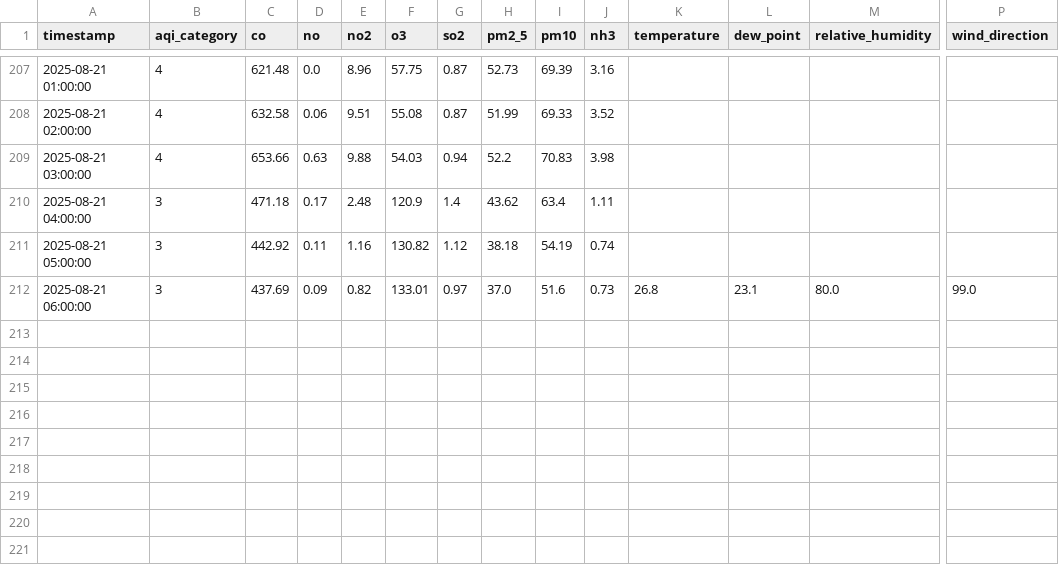
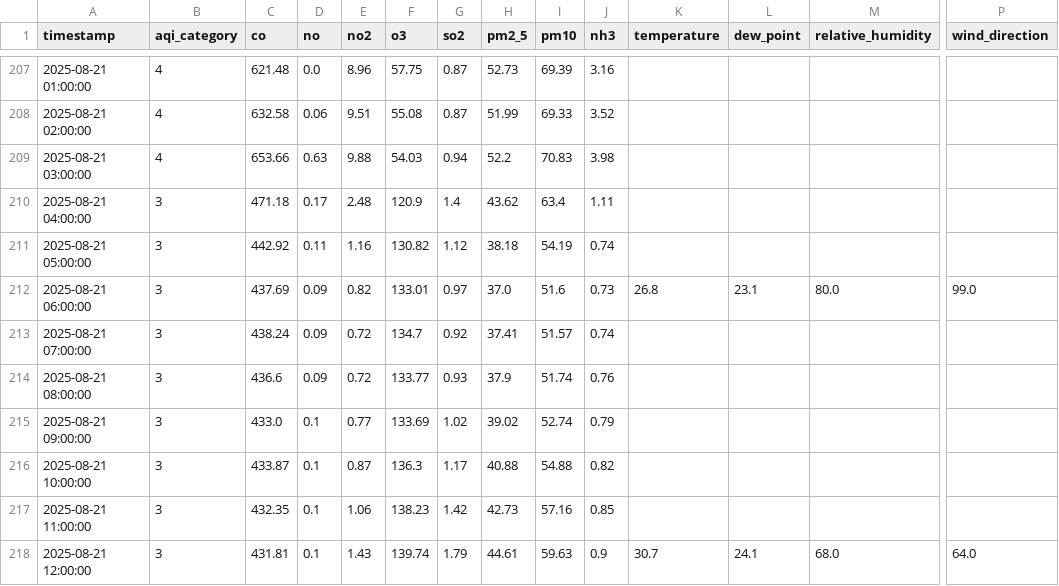
Before and after one commit to adeelkh21/peshawar-aqi, a CSV file: data_repositories/processed/merged_data.csv, drawn as a sheet; only a part is shown, gaps mark what is left out; rows hold the shown columns only; the diff names each change by its address in the sheet, - before the commit and + after, or states it on an @@ line.

```diff
--- a/data_repositories/processed/merged_data.csv
+++ b/data_repositories/processed/merged_data.csv
+row 213: 2025-08-21 07:00:00 | 3 | 438.24 | 0.09 | 0.72 | 134.7 | 0.92 | 37.41 | 51.57 | 0.74
+row 214: 2025-08-21 08:00:00 | 3 | 436.6 | 0.09 | 0.72 | 133.77 | 0.93 | 37.9 | 51.74 | 0.76
+row 215: 2025-08-21 09:00:00 | 3 | 433.0 | 0.1 | 0.77 | 133.69 | 1.02 | 39.02 | 52.74 | 0.79
+row 216: 2025-08-21 10:00:00 | 3 | 433.87 | 0.1 | 0.87 | 136.3 | 1.17 | 40.88 | 54.88 | 0.82
+row 217: 2025-08-21 11:00:00 | 3 | 432.35 | 0.1 | 1.06 | 138.23 | 1.42 | 42.73 | 57.16 | 0.85
+row 218: 2025-08-21 12:00:00 | 3 | 431.81 | 0.1 | 1.43 | 139.74 | 1.79 | 44.61 | 59.63 | 0.9 | 30.7 | 24.1 | 68.0 | 64.0
```
Also changed, not shown: data_repositories/raw/pollution_data.csv, data_repositories/raw/weather_data.csv, 8 other files.
